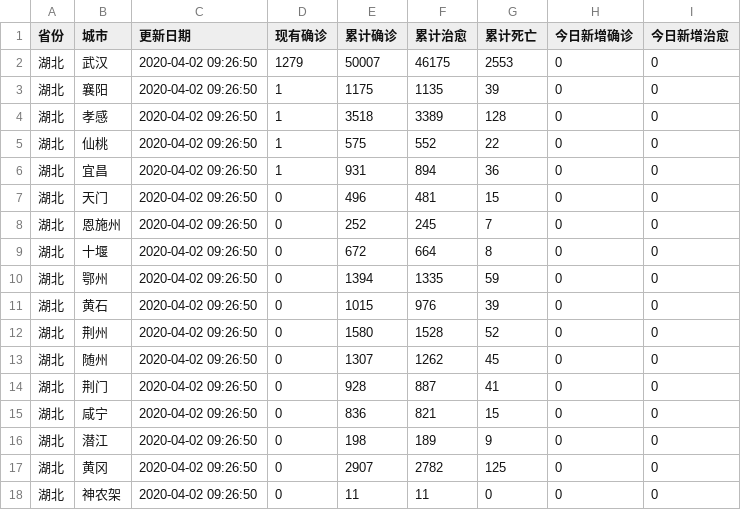
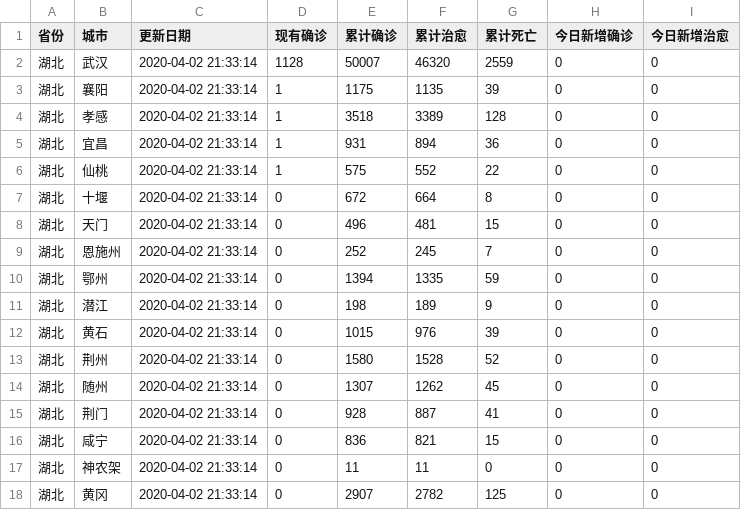
Before and after one commit to maguangyan/xinguanData, a CSV file: Hubei/2020-04-02.csv, drawn as a sheet.

```diff
--- a/Hubei/2020-04-02.csv
+++ b/Hubei/2020-04-02.csv
@@ -1,18 +1,18 @@
 省份,城市,更新日期,现有确诊,累计确诊,累计治愈,累计死亡,今日新增确诊,今日新增治愈
-湖北,武汉,2020-04-02 09:26:50,1279,50007,46175,2553,0,0
-湖北,襄阳,2020-04-02 09:26:50,1,1175,1135,39,0,0
-湖北,孝感,2020-04-02 09:26:50,1,3518,3389,128,0,0
-湖北,仙桃,2020-04-02 09:26:50,1,575,552,22,0,0
-湖北,宜昌,2020-04-02 09:26:50,1,931,894,36,0,0
-湖北,天门,2020-04-02 09:26:50,0,496,481,15,0,0
-湖北,恩施州,2020-04-02 09:26:50,0,252,245,7,0,0
-湖北,十堰,2020-04-02 09:26:50,0,672,664,8,0,0
-湖北,鄂州,2020-04-02 09:26:50,0,1394,1335,59,0,0
-湖北,黄石,2020-04-02 09:26:50,0,1015,976,39,0,0
-湖北,荆州,2020-04-02 09:26:50,0,1580,1528,52,0,0
-湖北,随州,2020-04-02 09:26:50,0,1307,1262,45,0,0
-湖北,荆门,2020-04-02 09:26:50,0,928,887,41,0,0
-湖北,咸宁,2020-04-02 09:26:50,0,836,821,15,0,0
-湖北,潜江,2020-04-02 09:26:50,0,198,189,9,0,0
-湖北,黄冈,2020-04-02 09:26:50,0,2907,2782,125,0,0
-湖北,神农架,2020-04-02 09:26:50,0,11,11,0,0,0
+湖北,武汉,2020-04-02 21:33:14,1128,50007,46320,2559,0,0
+湖北,襄阳,2020-04-02 21:33:14,1,1175,1135,39,0,0
+湖北,孝感,2020-04-02 21:33:14,1,3518,3389,128,0,0
+湖北,宜昌,2020-04-02 21:33:14,1,931,894,36,0,0
+湖北,仙桃,2020-04-02 21:33:14,1,575,552,22,0,0
+湖北,十堰,2020-04-02 21:33:14,0,672,664,8,0,0
+湖北,天门,2020-04-02 21:33:14,0,496,481,15,0,0
+湖北,恩施州,2020-04-02 21:33:14,0,252,245,7,0,0
+湖北,鄂州,2020-04-02 21:33:14,0,1394,1335,59,0,0
+湖北,潜江,2020-04-02 21:33:14,0,198,189,9,0,0
+湖北,黄石,2020-04-02 21:33:14,0,1015,976,39,0,0
+湖北,荆州,2020-04-02 21:33:14,0,1580,1528,52,0,0
+湖北,随州,2020-04-02 21:33:14,0,1307,1262,45,0,0
+湖北,荆门,2020-04-02 21:33:14,0,928,887,41,0,0
+湖北,咸宁,2020-04-02 21:33:14,0,836,821,15,0,0
+湖北,神农架,2020-04-02 21:33:14,0,11,11,0,0,0
+湖北,黄冈,2020-04-02 21:33:14,0,2907,2782,125,0,0
```
Also changed, not shown: China/2020-04-02.csv, besideHu/2020-04-02.csv, 10 other files.
